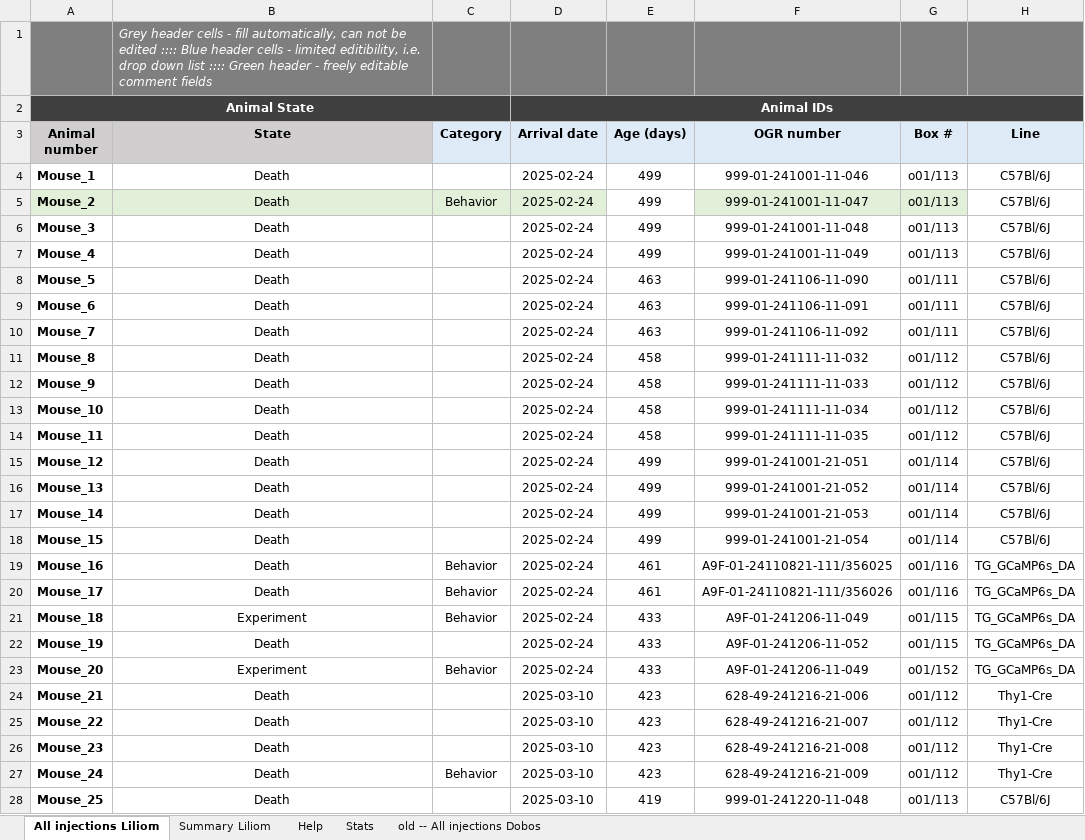
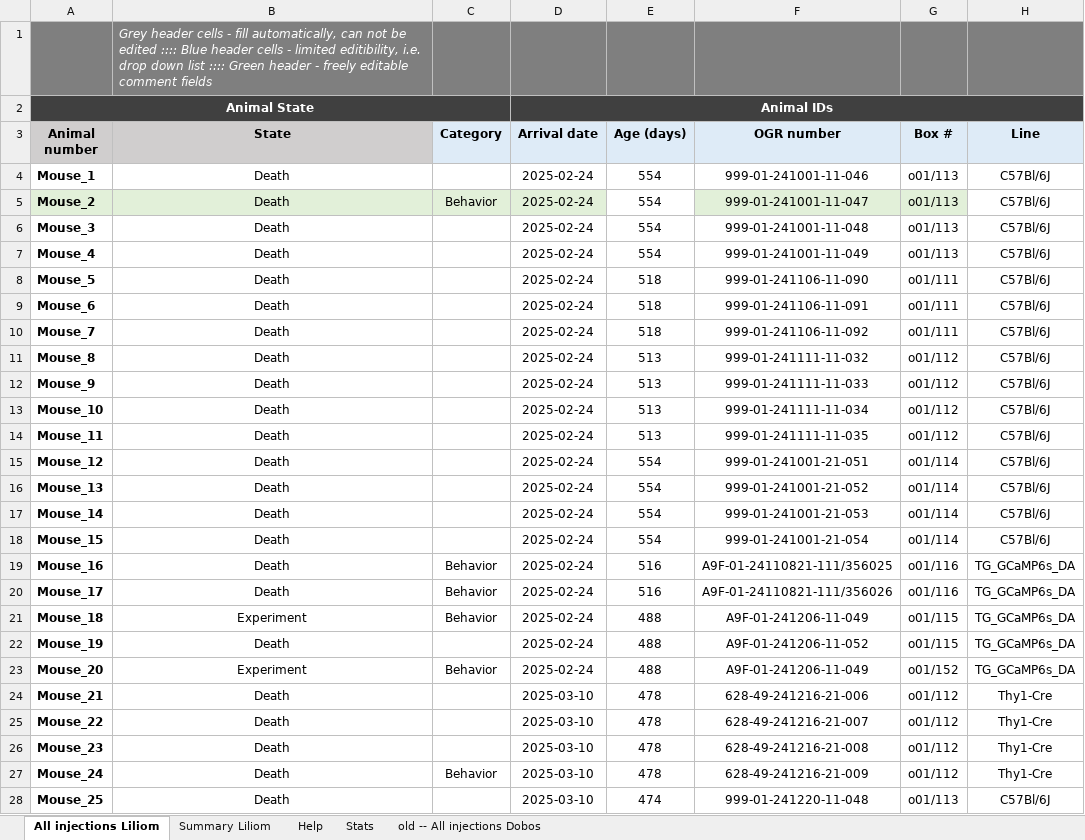
Before and after one commit to ajax5692/Injection_Diary_Database_BVC, an Excel workbook: Python_SQL/Injection diary.xlsx, sheet All injections Liliom, drawn as a sheet; only a part is shown; values as stored, in another font and other column widths than the file's, no borders; conditional formats not drawn; the diff covers the shown part only; the diff names each change by its address in the sheet, - before the commit and + after, or states it on an @@ line.

```diff
--- a/Python_SQL/Injection diary.xlsx (sheet All injections Liliom)
+++ b/Python_SQL/Injection diary.xlsx (sheet All injections Liliom)
-E4:E7 (Age (days)): 499
+E4:E7 (Age (days)): 554
-E8:E10 (Age (days)): 463
+E8:E10 (Age (days)): 518
-E11:E14 (Age (days)): 458
+E11:E14 (Age (days)): 513
-E15:E18 (Age (days)): 499
+E15:E18 (Age (days)): 554
-E19:E20 (Age (days)): 461
+E19:E20 (Age (days)): 516
-E21:E23 (Age (days)): 433
+E21:E23 (Age (days)): 488
-E24:E27 (Age (days)): 423
+E24:E27 (Age (days)): 478
-E28 (Age (days)): 419
+E28 (Age (days)): 474
```
Also changed, not shown: 310 edited cells elsewhere in this sheet, sheet Stats, hidden cells, 1 other file.
